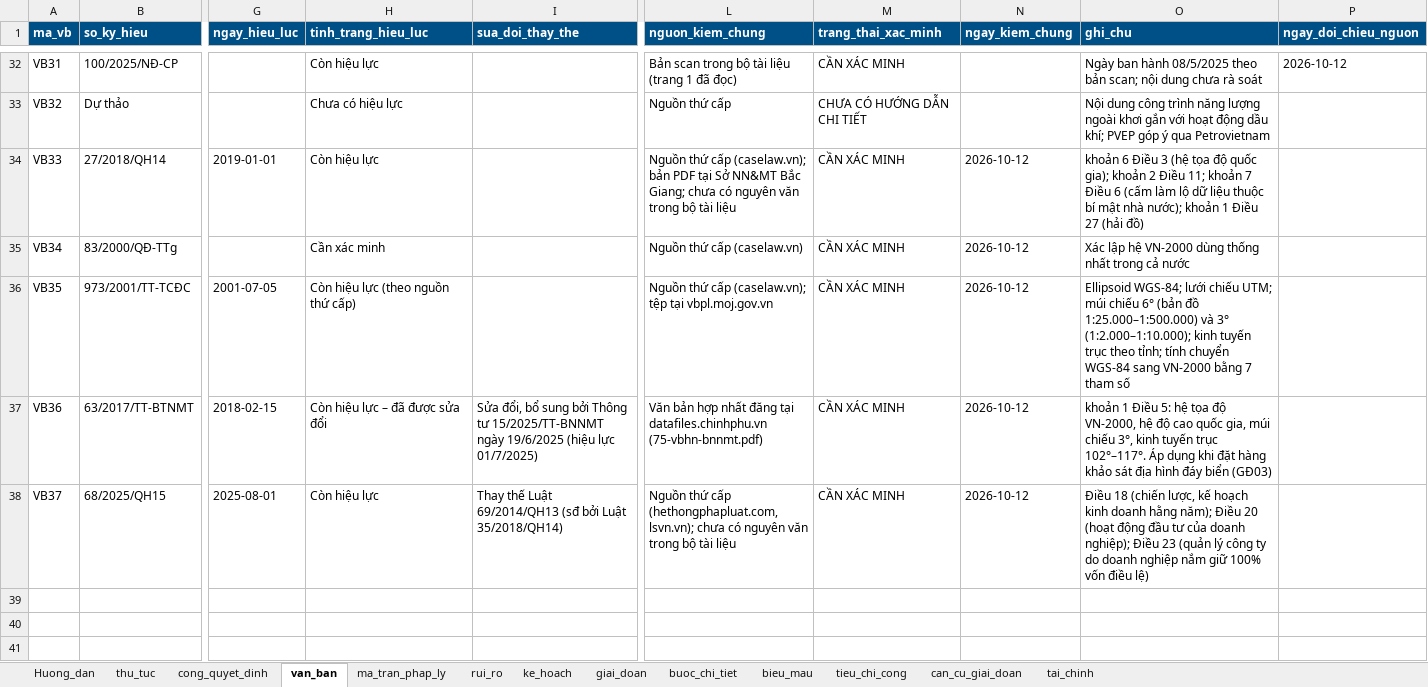
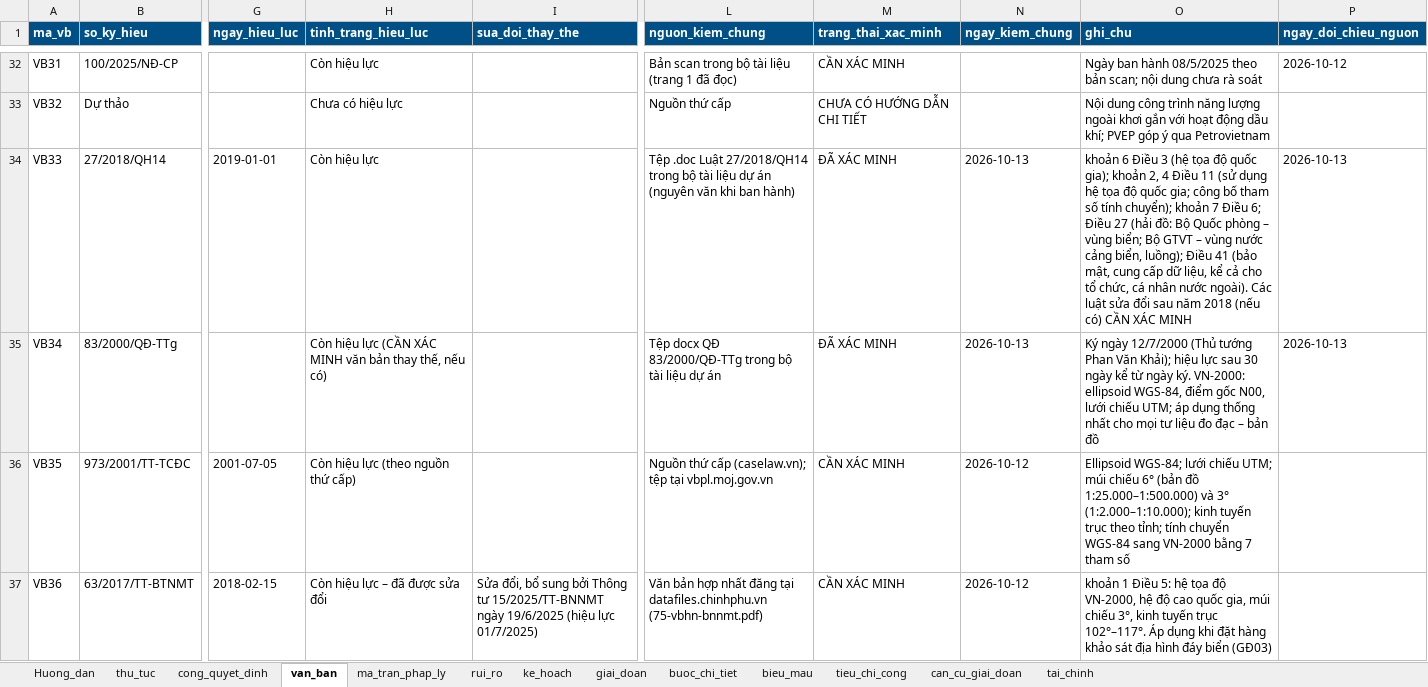
Before and after one commit to trangpt09121985-pixel/TRINH-T---THU-TUC-DAU-TU-DA-DIEN-GIO-NGOAI-KHOI, an Excel workbook: data/PVEP_DGNK_du_lieu_mau.xlsx, sheet van_ban, drawn as a sheet; only a part is shown, gaps mark what is left out; the shorter side is filled out with more unchanged rows; values as stored, in another font and other column widths than the file's, no borders; the diff names each change by its address in the sheet, - before the commit and + after, or states it on an @@ line.

```diff
--- a/data/PVEP_DGNK_du_lieu_mau.xlsx (sheet van_ban)
+++ b/data/PVEP_DGNK_du_lieu_mau.xlsx (sheet van_ban)
-L34 (nguon_kiem_chung): Nguồn thứ cấp (caselaw.vn); bản PDF tại Sở NN&MT Bắc Giang; chưa có nguyên văn trong bộ tài liệu
+L34 (nguon_kiem_chung): Tệp .doc Luật 27/2018/QH14 trong bộ tài liệu dự án (nguyên văn khi ban hành)
-M34:M35 (trang_thai_xac_minh): CẦN XÁC MINH
+M34:M35 (trang_thai_xac_minh): ĐÃ XÁC MINH
-N34:N35 (ngay_kiem_chung): 2026-10-12
+N34:N35 (ngay_kiem_chung): 2026-10-13
-O34 (ghi_chu): …gia); khoản 2 Điều 11; khoản 7 Điều 6 (cấm làm lộ dữ liệu thuộc bí mật nhà nước); khoản 1 Điều 27 (hải đồ)
+O34 (ghi_chu): …gia); khoản 2, 4 Điều 11 (sử dụng hệ tọa độ quốc gia; công bố tham số tính chuyển); khoản 7 Điều 6; Điều 27 (hải đồ: Bộ Quốc phòng – vùng biển; Bộ GTVT – vùng nước cảng biển, luồng); Điều 41 (bảo mật, cung cấp dữ liệu, kể cả cho tổ chức, cá nhân nước ngoài). Các luật sửa đổi sau năm 2018 (nếu có) CẦN XÁC MINH
-P34:P35 (ngay_doi_chieu_nguon): (empty)
+P34:P35 (ngay_doi_chieu_nguon): 2026-10-13
-H35 (tinh_trang_hieu_luc): Cần xác minh
+H35 (tinh_trang_hieu_luc): Còn hiệu lực (CẦN XÁC MINH văn bản thay thế, nếu có)
-L35 (nguon_kiem_chung): Nguồn thứ cấp (caselaw.vn)
+L35 (nguon_kiem_chung): Tệp docx QĐ 83/2000/QĐ-TTg trong bộ tài liệu dự án
-O35 (ghi_chu): Xác lập hệ VN-2000 dùng thống nhất trong cả nước
+O35 (ghi_chu): Ký ngày 12/7/2000 (Thủ tướng Phan Văn Khải); hiệu lực sau 30 ngày kể từ ngày ký. VN-2000: ellipsoid WGS-84, điểm gốc N00, lưới chiếu UTM; áp dụng thống nhất cho mọi tư liệu đo đạc – bản đồ
```
Also changed, not shown: sheet buoc_chi_tiet, sheet can_cu_giai_doan, sheet bieu_mau, sheet tieu_chi_cong, 21 other files.
